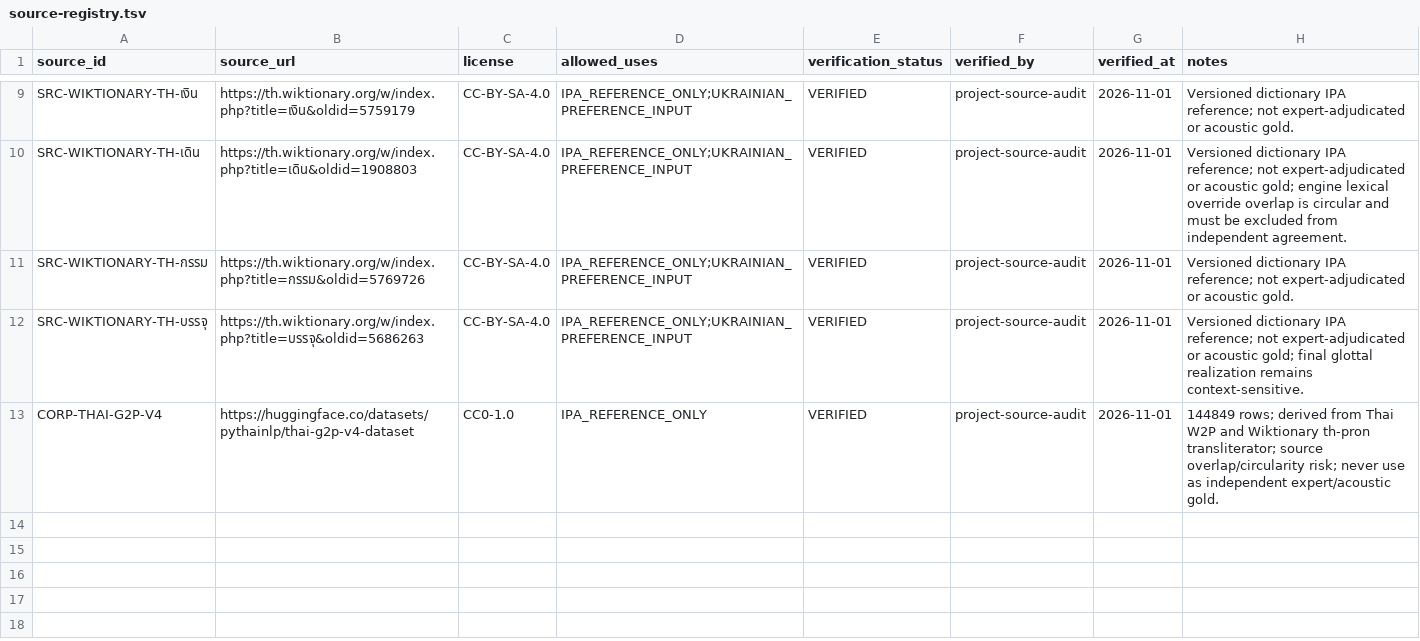
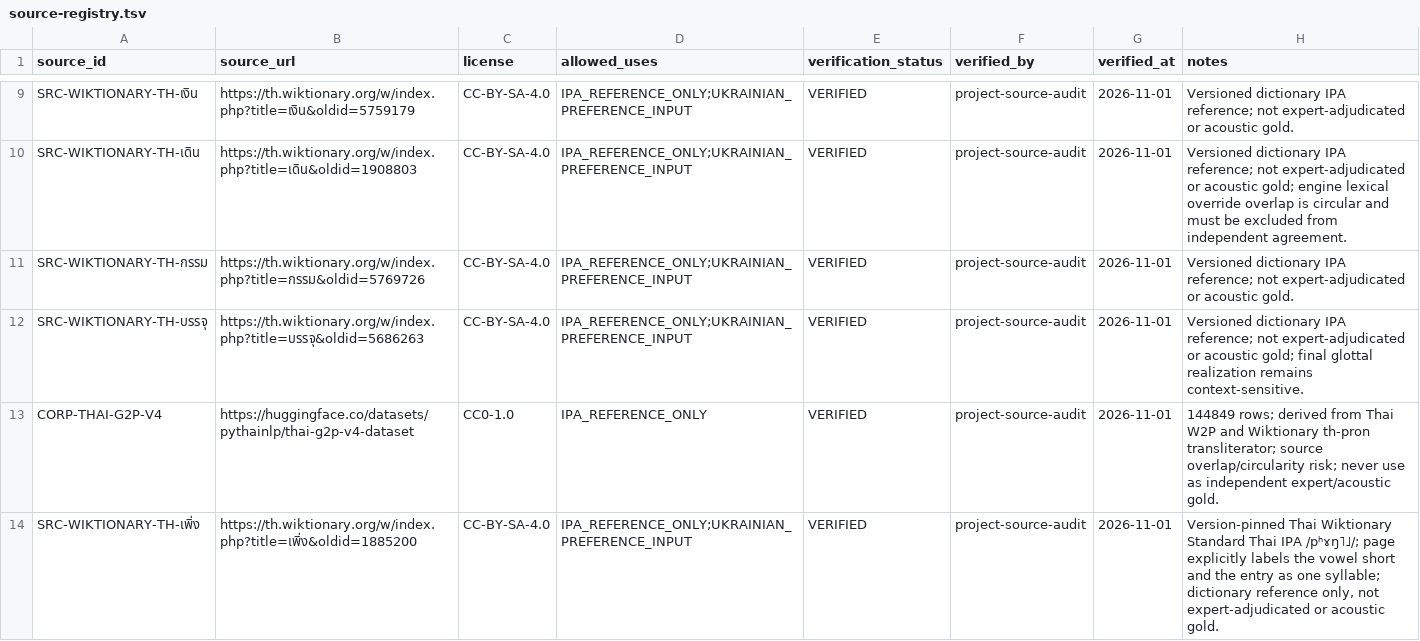
Before and after one commit to ClippyFirst/Thai-Ukrainian-Phonetic-System, a TSV file: data/benchmark/source-registry.tsv, drawn as a sheet; only a part is shown, gaps mark what is left out.

```diff
--- a/data/benchmark/source-registry.tsv
+++ b/data/benchmark/source-registry.tsv
@@ -13 +13,2 @@ SRC-WIKTIONARY-TH-บรรจุ	https://th.wiktionary.org/w/index.php?title=
 CORP-THAI-G2P-V4	https://huggingface.co/datasets/pythainlp/thai-g2p-v4-dataset	CC0-1.0	IPA_REFERENCE_ONLY	VERIFIED	project-source-audit	2026-11-01	144849 rows; derived from Thai W2P and Wiktionary th-pron transliterator; source overlap/circularity risk; never use as independent expert/acoustic gold.
+SRC-WIKTIONARY-TH-เพิ่ง	https://th.wiktionary.org/w/index.php?title=เพิ่ง&oldid=1885200	CC-BY-SA-4.0	IPA_REFERENCE_ONLY;UKRAINIAN_PREFERENCE_INPUT	VERIFIED	project-source-audit	2026-11-01	Version-pinned Thai Wiktionary Standard Thai IPA /pʰɤŋ˥˩/; page explicitly labels the vowel short and the entry as one syllable; dictionary reference only, not expert-adjudicated or acoustic gold.
```
Also changed, not shown: data/benchmark/source-attested-ipa.tsv, data/benchmark/ukrainian-target-adjudication.tsv, 4 other files.
